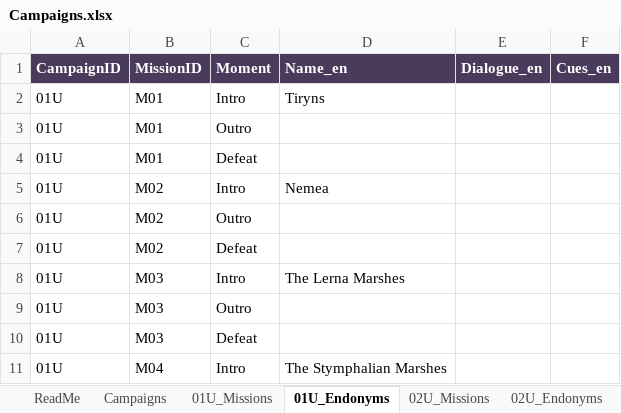
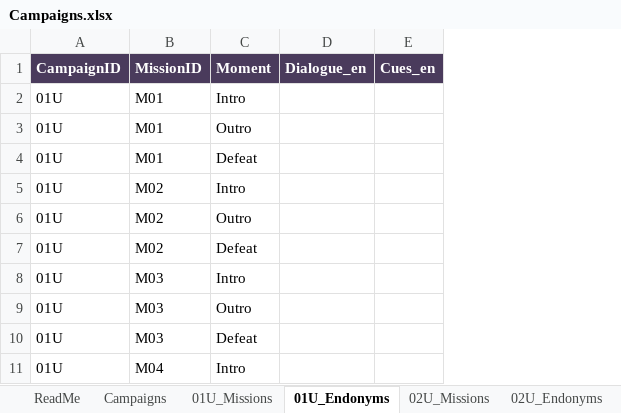
Before and after one commit to cpurser17/sunder, an Excel workbook: Assets/Data/Campaigns.xlsx, sheet 01U_Endonyms, drawn as a sheet; only a part is shown; values as stored, in another font and other column widths than the file's, no borders; the diff names each change by its address in the sheet, - before the commit and + after, or states it on an @@ line.

```diff
--- a/Assets/Data/Campaigns.xlsx (sheet 01U_Endonyms)
+++ b/Assets/Data/Campaigns.xlsx (sheet 01U_Endonyms)
-column D (Name_en), rows 2-11: Tiryns |  |  | Nemea |  |  | The Lerna Marshes |  |  | The Stymphalian Marshes
```
Also changed, not shown: sheet 01U_Missions, sheet 04U_Missions, sheet ReadMe, sheet 02U_Endonyms, sheet 03U_Endonyms, sheet 05U_Endonyms, 47 more sheets, 2 other files.
